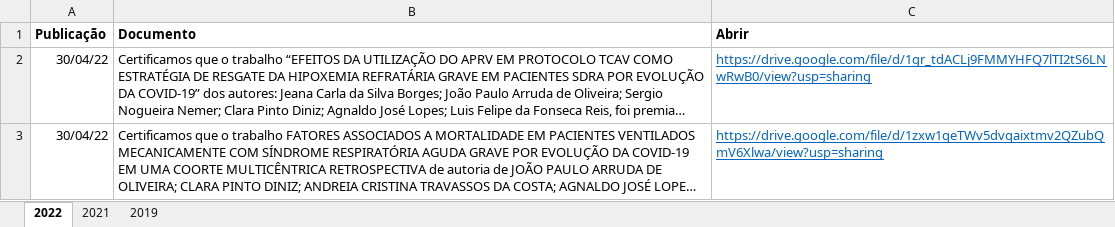
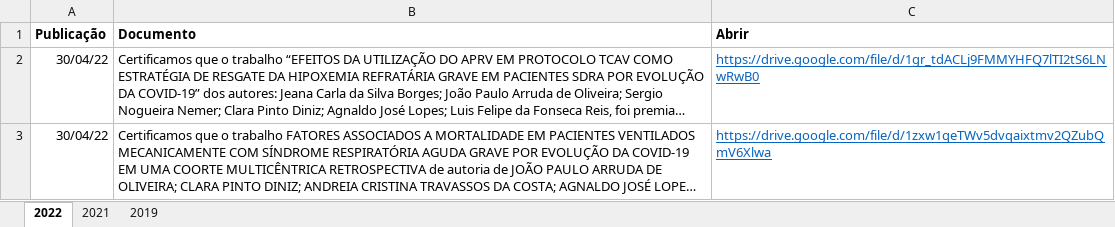
Before and after one commit to ppgcr-unisuam/observatoriocr, an Excel workbook: PPG/Prêmios.xlsx, sheet 2022, drawn as a sheet; long unchanged cells end in …; values as stored, in another font and other column widths than the file's, no borders; the diff names each change by its address in the sheet, - before the commit and + after, or states it on an @@ line.

```diff
--- a/PPG/Prêmios.xlsx (sheet 2022)
+++ b/PPG/Prêmios.xlsx (sheet 2022)
-C2 (Abrir): https://drive.google.com/file/d/1gr_tdACLj9FMMYHFQ7lTI2tS6LNwRwB0/view?usp=sharing
+C2 (Abrir): https://drive.google.com/file/d/1gr_tdACLj9FMMYHFQ7lTI2tS6LNwRwB0
-C3 (Abrir): https://drive.google.com/file/d/1zxw1qeTWv5dvqaixtmv2QZubQmV6Xlwa/view?usp=sharing
+C3 (Abrir): https://drive.google.com/file/d/1zxw1qeTWv5dvqaixtmv2QZubQmV6Xlwa
```
Also changed, not shown: sheet 2021, sheet 2019, PPG/Downloads.xlsx, PPG/Softwares.xlsx, 50 other files.
